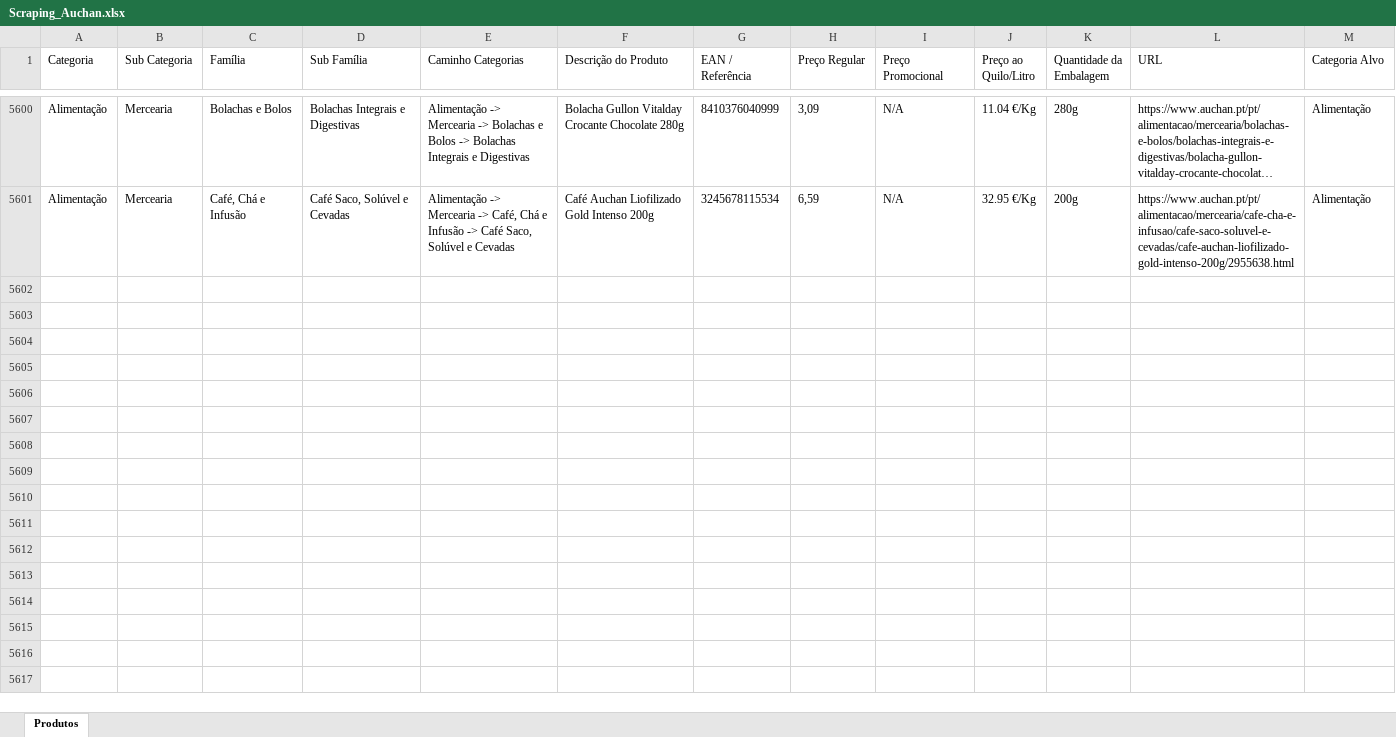
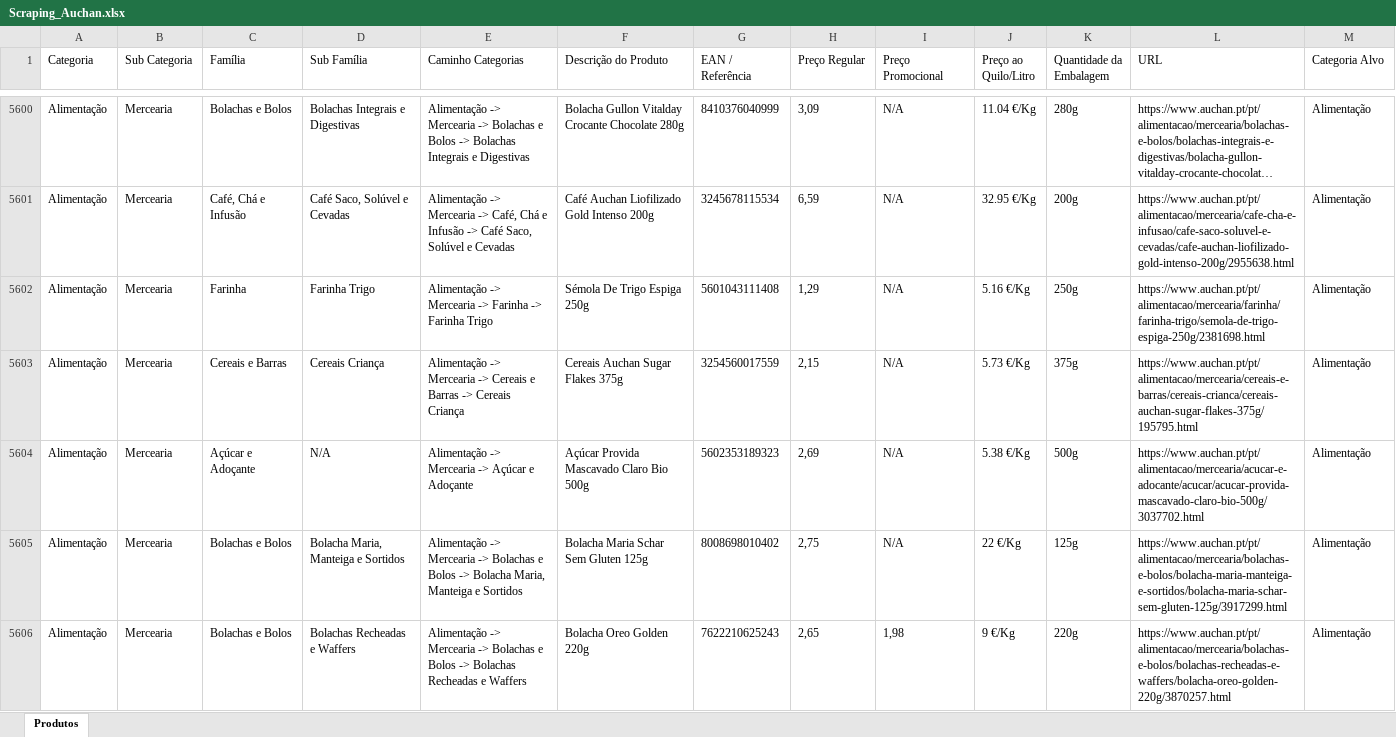
Before and after one commit to Holiday090/teste01, an Excel workbook: Scraping_Auchan.xlsx, sheet Produtos, drawn as a sheet; only a part is shown, gaps mark what is left out; long unchanged cells end in …; values as stored, in another font and other column widths than the file's, no borders; the diff covers the shown part only; the diff names each change by its address in the sheet, - before the commit and + after, or states it on an @@ line.

```diff
--- a/Scraping_Auchan.xlsx (sheet Produtos)
+++ b/Scraping_Auchan.xlsx (sheet Produtos)
+row 5602: Alimentação | Mercearia | Farinha | Farinha Trigo | Alimentação -> Mercearia -> Farinha -> Farinha Trigo | Sémola De Trigo Espiga 250g | 5601043111408 | 1,29 | N/A | 5.16 €/Kg | 250g | https://www.auchan.pt/pt/alimentacao/mercearia/farinha/farinha-trigo/semola-de-trigo-espiga-250g/2381698.html | Alimentação
+row 5603: Alimentação | Mercearia | Cereais e Barras | Cereais Criança | Alimentação -> Mercearia -> Cereais e Barras -> Cereais Criança | Cereais Auchan Sugar Flakes 375g | 3254560017559 | 2,15 | N/A | 5.73 €/Kg | 375g | https://www.auchan.pt/pt/alimentacao/mercearia/cereais-e-barras/cereais-crianca/cereais-auchan-sugar-flakes-375g/195795.html | Alimentação
+row 5604: Alimentação | Mercearia | Açúcar e Adoçante | N/A | Alimentação -> Mercearia -> Açúcar e Adoçante | Açúcar Provida Mascavado Claro Bio 500g | 5602353189323 | 2,69 | N/A | 5.38 €/Kg | 500g | https://www.auchan.pt/pt/alimentacao/mercearia/acucar-e-adocante/acucar/acucar-provida-mascavado-claro-bio-500g/3037702.html | Alimentação
+row 5605: Alimentação | Mercearia | Bolachas e Bolos | Bolacha Maria, Manteiga e Sortidos | Alimentação -> Mercearia -> Bolachas e Bolos -> Bolacha Maria, Manteiga e Sortidos | Bolacha Maria Schar Sem Gluten 125g | 8008698010402 | 2,75 | N/A | 22 €/Kg | 125g | https://www.auchan.pt/pt/alimentacao/mercearia/bolachas-e-bolos/bolacha-maria-manteiga-e-sortidos/bolacha-maria-schar-sem-gluten-125g/3917299.html | Alimentação
+row 5606: Alimentação | Mercearia | Bolachas e Bolos | Bolachas Recheadas e Waffers | Alimentação -> Mercearia -> Bolachas e Bolos -> Bolachas Recheadas e Waffers | Bolacha Oreo Golden 220g | 7622210625243 | 2,65 | 1,98 | 9 €/Kg | 220g | https://www.auchan.pt/pt/alimentacao/mercearia/bolachas-e-bolos/bolachas-recheadas-e-waffers/bolacha-oreo-golden-220g/3870257.html | Alimentação
```
Also changed, not shown: 95 added rows elsewhere in this sheet, 1 other file.
